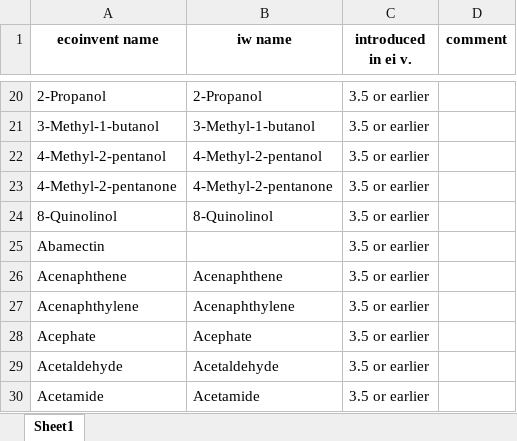
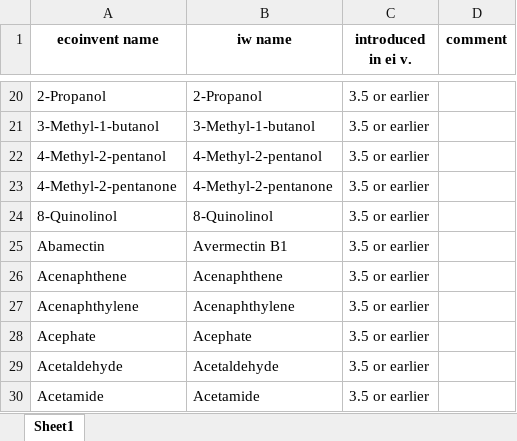
Before and after one commit to CIRAIG/IWP_Reborn, an Excel workbook: Data/mappings/ei310/ei_iw_mapping.xlsx, sheet Sheet1, drawn as a sheet; only a part is shown, gaps mark what is left out; values as stored, in another font and other column widths than the file's, no borders; the diff names each change by its address in the sheet, - before the commit and + after, or states it on an @@ line.

```diff
--- a/Data/mappings/ei310/ei_iw_mapping.xlsx (sheet Sheet1)
+++ b/Data/mappings/ei310/ei_iw_mapping.xlsx (sheet Sheet1)
-B25 (iw name): (empty)
+B25 (iw name): Avermectin B1
```
Also changed, not shown: Data/mappings/SP/sp_mapping.xlsx, 3 other files.
